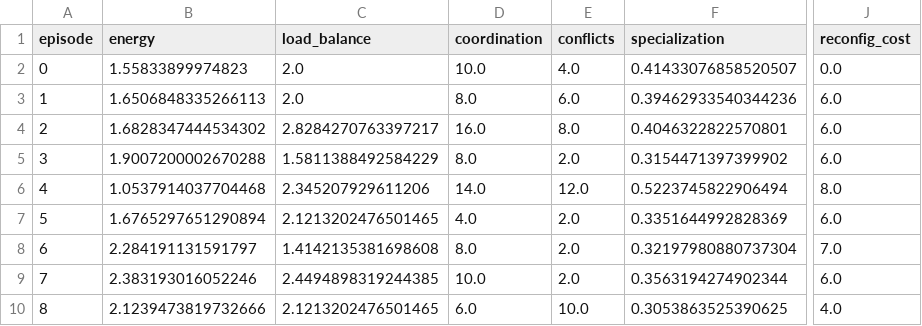
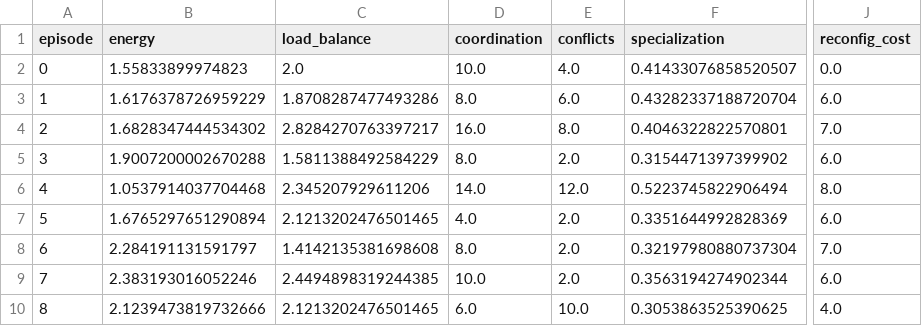
Before and after one commit to vetterjulius/agents-as-energy-landscapes, a CSV file: results/dynamic_capability_drift_ebmao_theta-only.csv, drawn as a sheet; only a part is shown, gaps mark what is left out; the diff names each change by its address in the sheet, - before the commit and + after, or states it on an @@ line.

```diff
--- a/results/dynamic_capability_drift_ebmao_theta-only.csv
+++ b/results/dynamic_capability_drift_ebmao_theta-only.csv
-B3 (energy): 1.6506848335266113
+B3 (energy): 1.6176378726959229
-C3 (load_balance): 2.0
+C3 (load_balance): 1.8708287477493286
-F3 (specialization): 0.39462933540344236
+F3 (specialization): 0.43282337188720704
-J4 (reconfig_cost): 6.0
+J4 (reconfig_cost): 7.0
```
Also changed, not shown: results/dynamic_adaptation_metrics.csv, results/dynamic_capability_drift_full_ebmao.csv, 12 other files.
